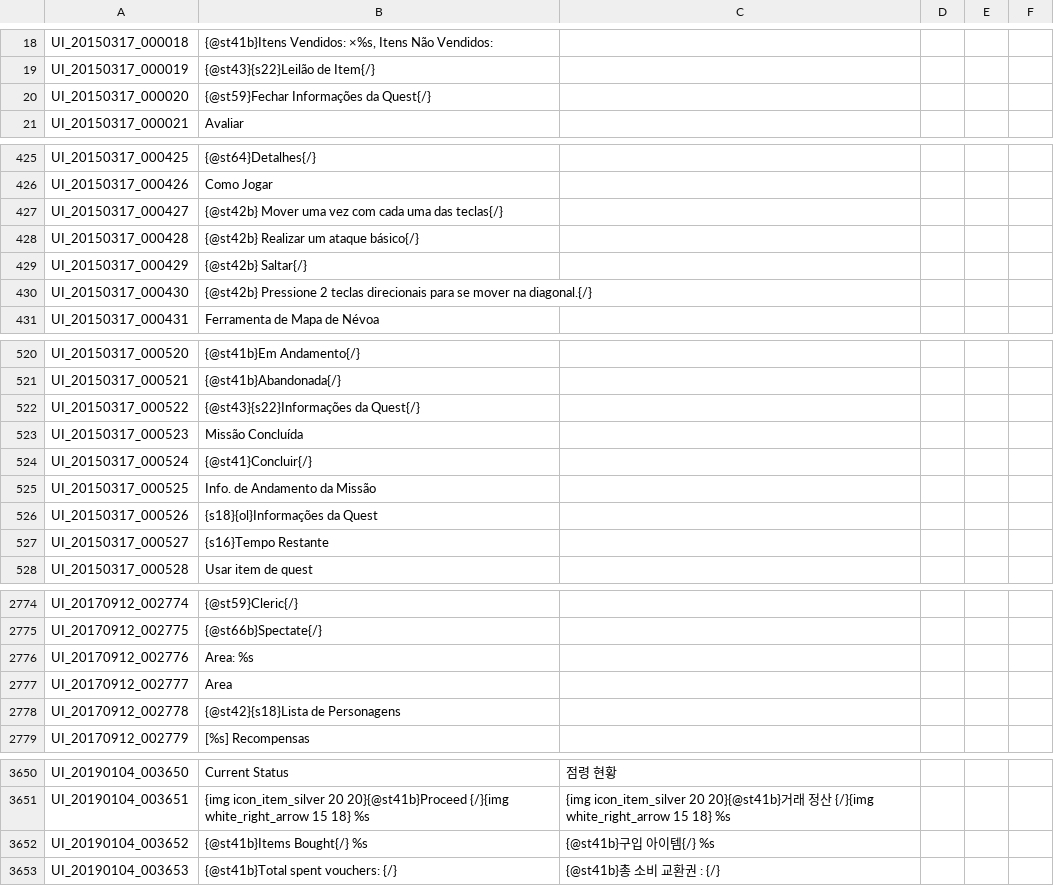
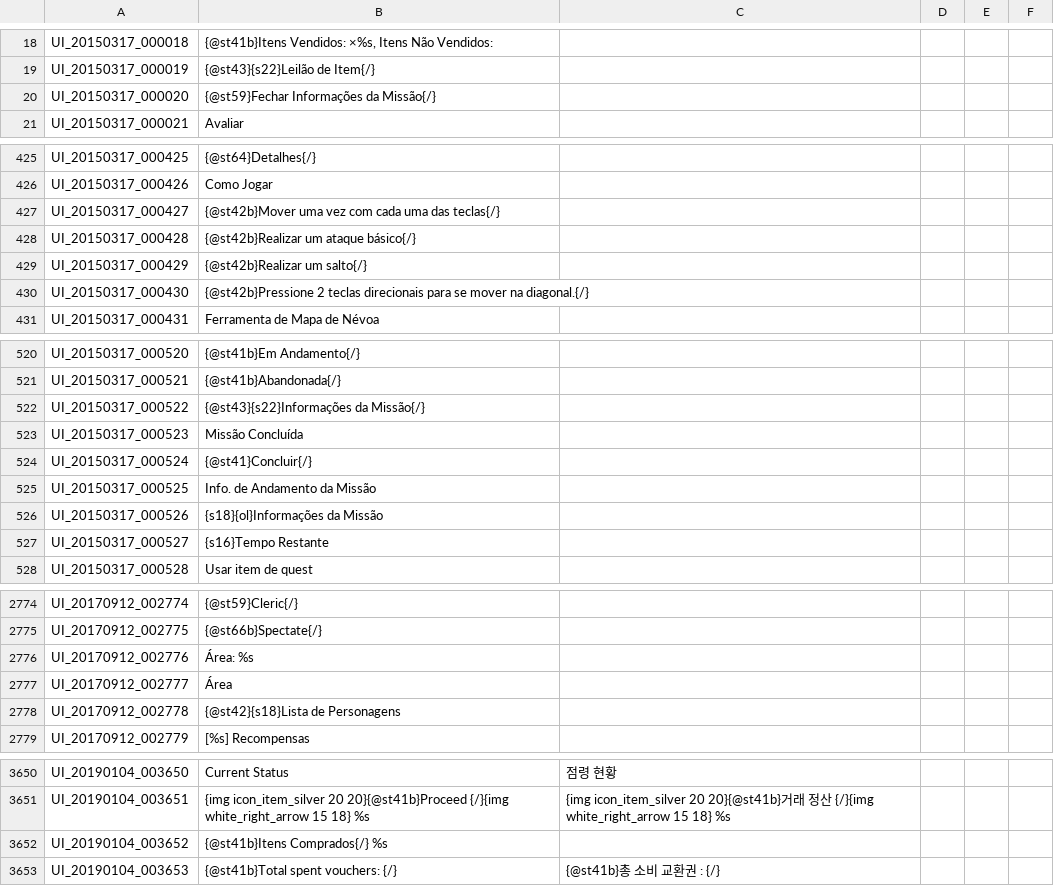
Before and after one commit to Treeofsavior/PortugueseTranslation, a TSV file: UI.tsv, drawn as a sheet; only a part is shown, gaps mark what is left out; the diff covers the shown part only.

Commit message:
West Woods quests review

```diff
--- a/UI.tsv
+++ b/UI.tsv
@@ -19,3 +19,3 @@ UI_20150317_000018	{@st41b}Itens Vendidos: ×%s, Itens Não Vendidos:
 UI_20150317_000019	{@st43}{s22}Leilão de Item{/}
-UI_20150317_000020	{@st59}Fechar Informações da Quest{/}
+UI_20150317_000020	{@st59}Fechar Informações da Missão{/}
 UI_20150317_000021	Avaliar
@@ -426,6 +426,6 @@ UI_20150317_000425	{@st64}Detalhes{/}
 UI_20150317_000426	Como Jogar
-UI_20150317_000427	{@st42b}          Mover uma vez com cada uma das teclas{/}
-UI_20150317_000428	{@st42b}         Realizar um ataque básico{/}
-UI_20150317_000429	{@st42b}                Saltar{/}
-UI_20150317_000430	{@st42b}  Pressione 2 teclas direcionais para se mover na diagonal.{/}
+UI_20150317_000427	{@st42b}Mover uma vez com cada uma das teclas{/}
+UI_20150317_000428	{@st42b}Realizar um ataque básico{/}
+UI_20150317_000429	{@st42b}Realizar um salto{/}
+UI_20150317_000430	{@st42b}Pressione 2 teclas direcionais para se mover na diagonal.{/}
 UI_20150317_000431	Ferramenta de Mapa de Névoa
@@ -521,3 +521,3 @@ UI_20150317_000520	{@st41b}Em Andamento{/}
 UI_20150317_000521	{@st41b}Abandonada{/}
-UI_20150317_000522	{@st43}{s22}Informações da Quest{/}
+UI_20150317_000522	{@st43}{s22}Informações da Missão{/}
 UI_20150317_000523	Missão Concluída
@@ -525,3 +525,3 @@ UI_20150317_000524	{@st41}Concluir{/}
 UI_20150317_000525	Info. de Andamento da Missão
-UI_20150317_000526	{s18}{ol}Informações da Quest
+UI_20150317_000526	{s18}{ol}Informações da Missão
 UI_20150317_000527	{s16}Tempo Restante
@@ -2775,4 +2775,4 @@ UI_20170912_002774	{@st59}Cleric{/}
 UI_20170912_002775	{@st66b}Spectate{/}
-UI_20170912_002776	Area: %s
-UI_20170912_002777	Area
+UI_20170912_002776	Área: %s
+UI_20170912_002777	Área
 UI_20170912_002778	{@st42}{s18}Lista de Personagens
@@ -3651,3 +3651,3 @@ UI_20190104_003650	Current Status	점령 현황
 UI_20190104_003651	{img icon_item_silver 20 20}{@st41b}Proceed {/}{img white_right_arrow 15 18} %s	{img icon_item_silver 20 20}{@st41b}거래 정산 {/}{img white_right_arrow 15 18} %s			
-UI_20190104_003652	{@st41b}Items Bought{/} %s	{@st41b}구입 아이템{/} %s			
+UI_20190104_003652	{@st41b}Itens Comprados{/} %s
 UI_20190104_003653	{@st41b}Total spent vouchers: {/}	{@st41b}총 소비 교환권 : {/}			
```
Also changed, not shown: 3 edited cells elsewhere in this file, 4 other files.
